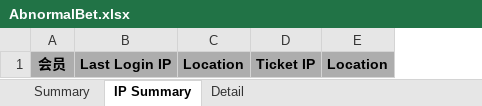
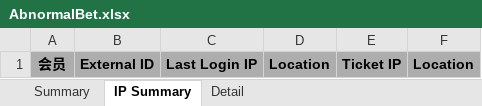
Before and after one commit to starixvn/nap-automail_Fanex.DW.AutoMailReport.ServiceNew, an Excel workbook: AbnormalBets/src/Fanex.AbnormalBets.Licensee.Executing/Templates/AbnormalBet.xlsx, sheet IP Summary, drawn as a sheet; values as stored, in another font and other column widths than the file's, no borders; the diff names each change by its address in the sheet, - before the commit and + after, or states it on an @@ line.

Commit message:
121920 - [NAP] - Implement Daily Auto Mail for Abnormal Bets

```diff
--- a/AbnormalBets/src/Fanex.AbnormalBets.Licensee.Executing/Templates/AbnormalBet.xlsx (sheet IP Summary)
+++ b/AbnormalBets/src/Fanex.AbnormalBets.Licensee.Executing/Templates/AbnormalBet.xlsx (sheet IP Summary)
+column B, row 1: External ID
```
Also changed, not shown: 4 other files.
